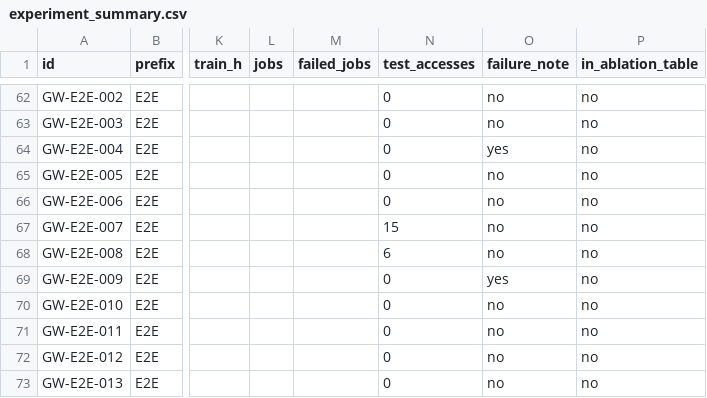
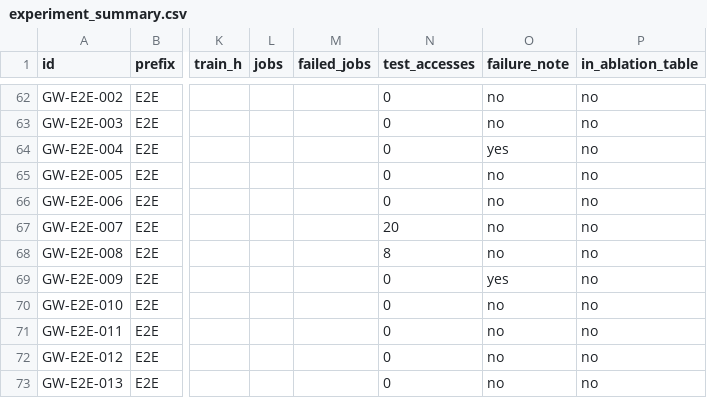
Before and after one commit to DuhItzAniket/Glypharis, a CSV file: reports/experiment_summary.csv, drawn as a sheet; only a part is shown, gaps mark what is left out; the diff covers the shown part only; the diff names each change by its address in the sheet, - before the commit and + after, or states it on an @@ line.

```diff
--- a/reports/experiment_summary.csv
+++ b/reports/experiment_summary.csv
-N67 (test_accesses): 15
+N67 (test_accesses): 20
-N68 (test_accesses): 6
+N68 (test_accesses): 8
```
Also changed, not shown: 35 edited cells elsewhere in this file, 5 other files.
